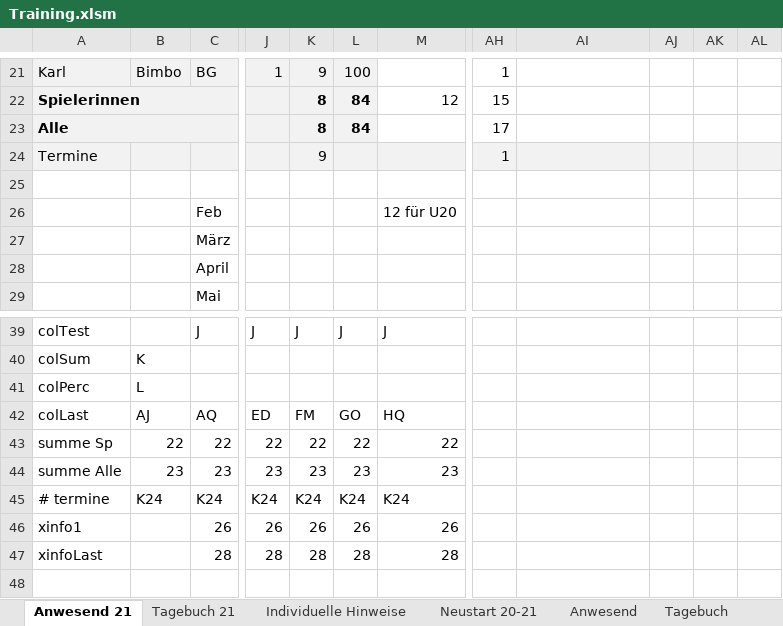
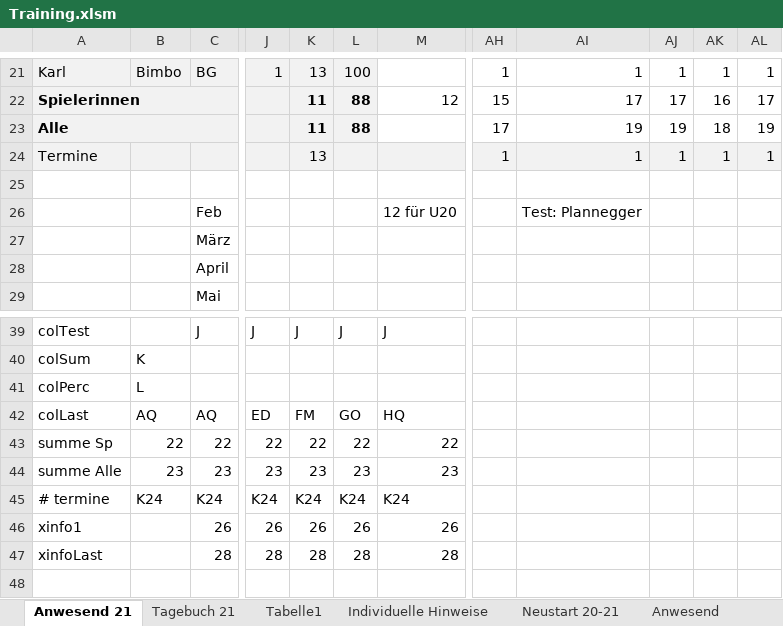
Before and after one commit to volleybase/brueckl-hotvolleys-source, an Excel workbook: _work/presence/excel/Training.xlsm, sheet Anwesend 21, drawn as a sheet; only a part is shown, gaps mark what is left out; values as stored, in another font and other column widths than the file's, no borders; charts and pictures not drawn; the diff covers the shown part only; the diff names each change by its address in the sheet, - before the commit and + after, or states it on an @@ line.

```diff
--- a/_work/presence/excel/Training.xlsm (sheet Anwesend 21)
+++ b/_work/presence/excel/Training.xlsm (sheet Anwesend 21)
+sheet tab: Tabelle1
-K21: 9
+K21: 13
-AI21: (empty)
+AI21: 1
-AJ21: (empty)
+AJ21: 1
-AK21: (empty)
+AK21: 1
-AL21: (empty)
+AL21: 1
-K22:K23: 8
+K22:K23: 11
-L22:L23: 84
+L22:L23: 88
-AI22: (empty)
+AI22: 17
-AJ22: (empty)
+AJ22: 17
-AK22: (empty)
+AK22: 16
-AL22: (empty)
+AL22: 17
-AI23: (empty)
+AI23: 19
-AJ23: (empty)
+AJ23: 19
-AK23: (empty)
+AK23: 18
-AL23: (empty)
+AL23: 19
-K24: 9
+K24: 13
-AI24: (empty)
+AI24: 1
-AJ24: (empty)
+AJ24: 1
-AK24: (empty)
+AK24: 1
-AL24: (empty)
+AL24: 1
-AI26: (empty)
+AI26: Test: Plannegger
-B42: AJ
+B42: AQ
```
Also changed, not shown: 102 edited cells elsewhere in this sheet, sheet Tagebuch 21, charts or pictures, 4 other files.
